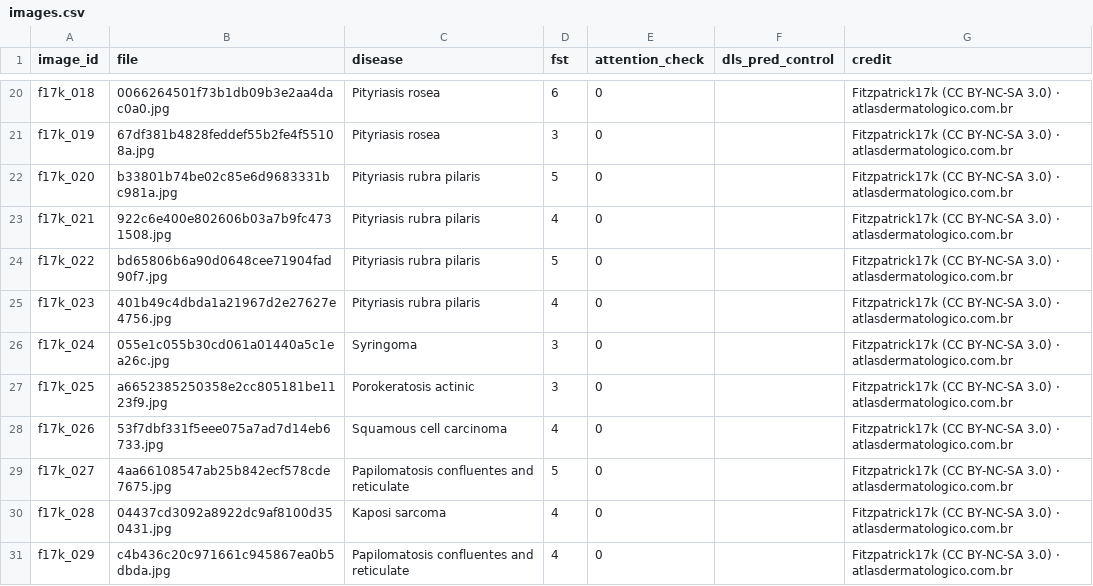
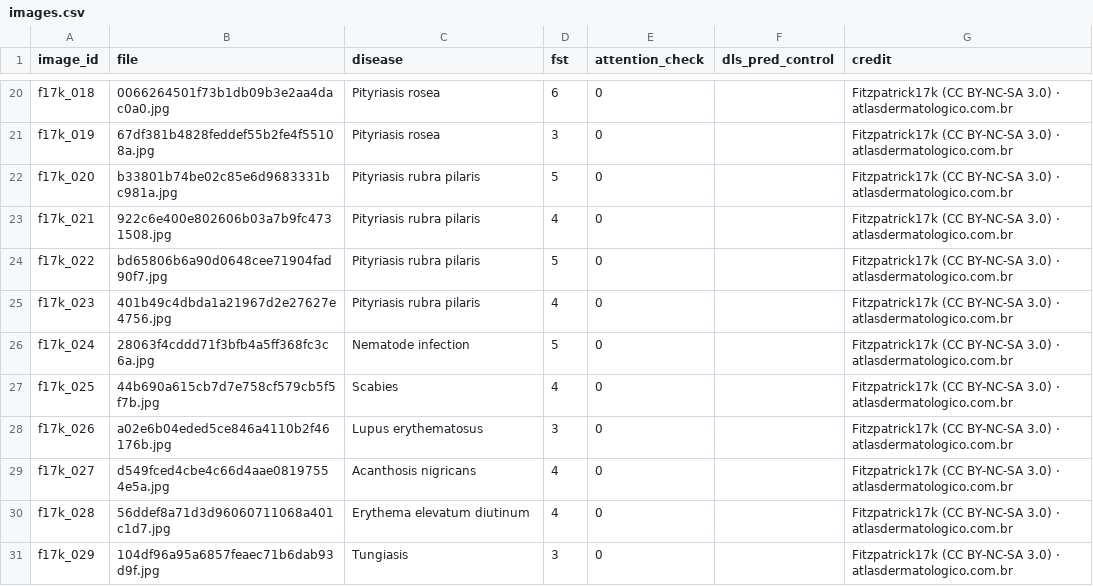
Before and after one commit to Orange812/groh2024-repro, a CSV file: demo_app/data/images.csv, drawn as a sheet; only a part is shown, gaps mark what is left out.

Commit message:
fetch_f17k_images: 'other' demo images come from the paper's 36 auxiliary diseases
In the paper the 80 non-main images are the 36 auxiliary diseases, and an
'Other' DLS prediction is shown as a random auxiliary disease. Demo 'other'
images are now drawn from those diseases (28 of 35 non-acne ones are still
downloadable from F17k), one image per disease.
New demo set: acne attention check + 7 main diseases (23 images) + 6 auxiliary.

```diff
--- a/demo_app/data/images.csv
+++ b/demo_app/data/images.csv
@@ -25,7 +25,7 @@ f17k_022,bd65806b6a90d0648cee71904fad90f7.jpg,Pityriasis rubra pilaris,5,0,,Fitz
 f17k_023,401b49c4dbda1a21967d2e27627e4756.jpg,Pityriasis rubra pilaris,4,0,,Fitzpatrick17k (CC BY-NC-SA 3.0) · atlasdermatologico.com.br
-f17k_024,055e1c055b30cd061a01440a5c1ea26c.jpg,Syringoma,3,0,,Fitzpatrick17k (CC BY-NC-SA 3.0) · atlasdermatologico.com.br
-f17k_025,a6652385250358e2cc805181be1123f9.jpg,Porokeratosis actinic,3,0,,Fitzpatrick17k (CC BY-NC-SA 3.0) · atlasdermatologico.com.br
-f17k_026,53f7dbf331f5eee075a7ad7d14eb6733.jpg,Squamous cell carcinoma,4,0,,Fitzpatrick17k (CC BY-NC-SA 3.0) · atlasdermatologico.com.br
-f17k_027,4aa66108547ab25b842ecf578cde7675.jpg,Papilomatosis confluentes and reticulate,5,0,,Fitzpatrick17k (CC BY-NC-SA 3.0) · atlasdermatologico.com.br
-f17k_028,04437cd3092a8922dc9af8100d350431.jpg,Kaposi sarcoma,4,0,,Fitzpatrick17k (CC BY-NC-SA 3.0) · atlasdermatologico.com.br
-f17k_029,c4b436c20c971661c945867ea0b5dbda.jpg,Papilomatosis confluentes and reticulate,4,0,,Fitzpatrick17k (CC BY-NC-SA 3.0) · atlasdermatologico.com.br
+f17k_024,28063f4cddd71f3bfb4a5ff368fc3c6a.jpg,Nematode infection,5,0,,Fitzpatrick17k (CC BY-NC-SA 3.0) · atlasdermatologico.com.br
+f17k_025,44b690a615cb7d7e758cf579cb5f5f7b.jpg,Scabies,4,0,,Fitzpatrick17k (CC BY-NC-SA 3.0) · atlasdermatologico.com.br
+f17k_026,a02e6b04eded5ce846a4110b2f46176b.jpg,Lupus erythematosus,3,0,,Fitzpatrick17k (CC BY-NC-SA 3.0) · atlasdermatologico.com.br
+f17k_027,d549fced4cbe4c66d4aae08197554e5a.jpg,Acanthosis nigricans,4,0,,Fitzpatrick17k (CC BY-NC-SA 3.0) · atlasdermatologico.com.br
+f17k_028,56ddef8a71d3d96060711068a401c1d7.jpg,Erythema elevatum diutinum,4,0,,Fitzpatrick17k (CC BY-NC-SA 3.0) · atlasdermatologico.com.br
+f17k_029,104df96a95a6857feaec71b6dab93d9f.jpg,Tungiasis,3,0,,Fitzpatrick17k (CC BY-NC-SA 3.0) · atlasdermatologico.com.br
```
Also changed, not shown: 1 other file.
